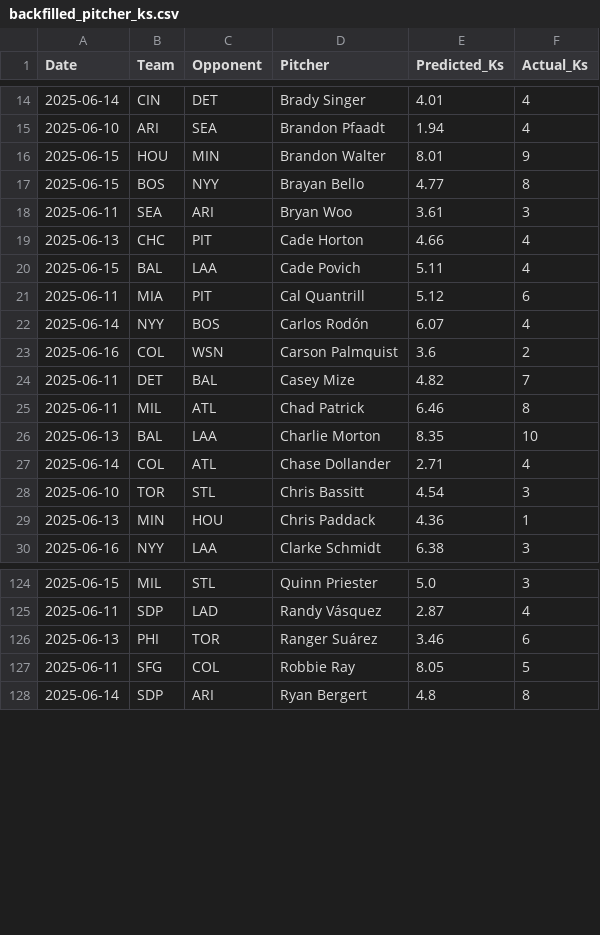
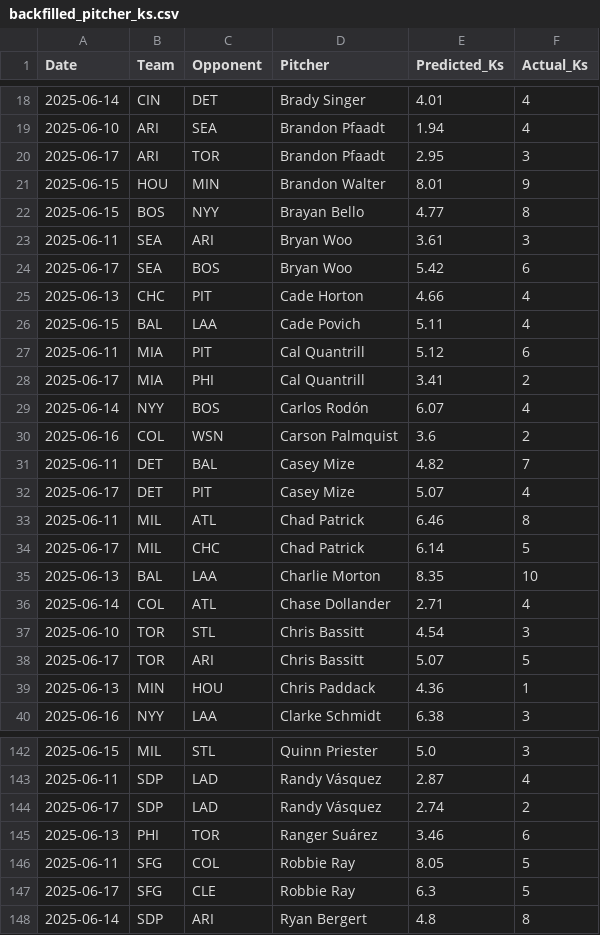
Before and after one commit to radgator13/perfect-model, a CSV file: data/backfilled_pitcher_ks.csv, drawn as a sheet; only a part is shown, gaps mark what is left out; the diff covers the shown part only; the diff names each change by its address in the sheet, - before the commit and + after, or states it on an @@ line.

```diff
--- a/data/backfilled_pitcher_ks.csv
+++ b/data/backfilled_pitcher_ks.csv
+row 20: 2025-06-17 | ARI | TOR | Brandon Pfaadt | 2.95 | 3
+row 24: 2025-06-17 | SEA | BOS | Bryan Woo | 5.42 | 6
+row 28: 2025-06-17 | MIA | PHI | Cal Quantrill | 3.41 | 2
+row 32: 2025-06-17 | DET | PIT | Casey Mize | 5.07 | 4
+row 34: 2025-06-17 | MIL | CHC | Chad Patrick | 6.14 | 5
+row 38: 2025-06-17 | TOR | ARI | Chris Bassitt | 5.07 | 5
+row 144: 2025-06-17 | SDP | LAD | Randy Vásquez | 2.74 | 2
+row 147: 2025-06-17 | SFG | CLE | Robbie Ray | 6.3 | 5
```
Also changed, not shown: 18 added rows and 1 edited cell elsewhere in this file, data/Stathead_2025_TeamBatting_Master.csv, data/backfilled_predictions.csv, 6 other files.
